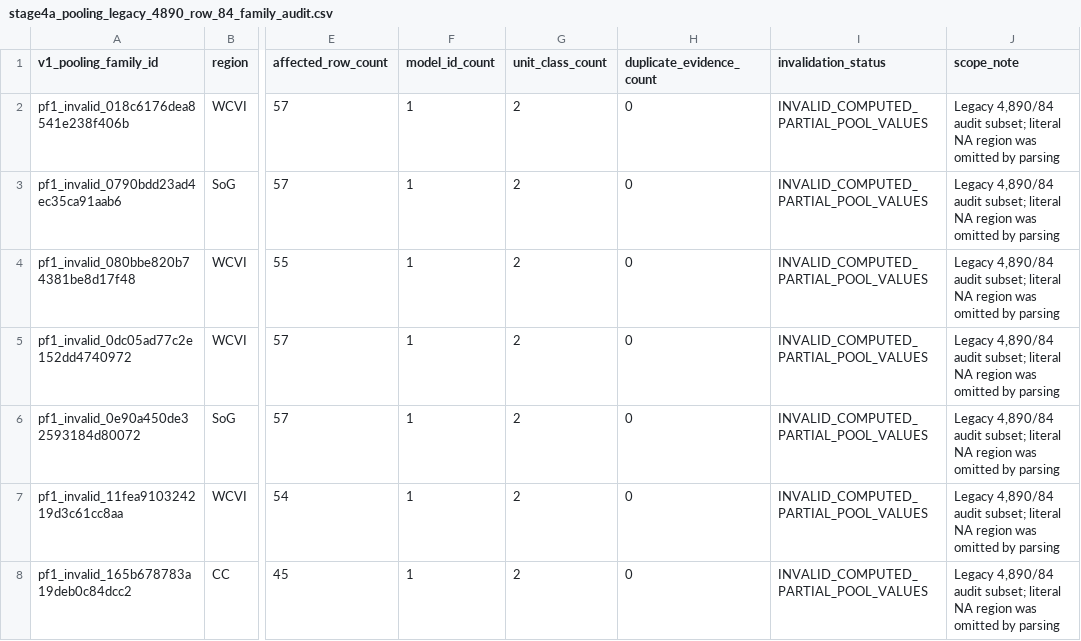
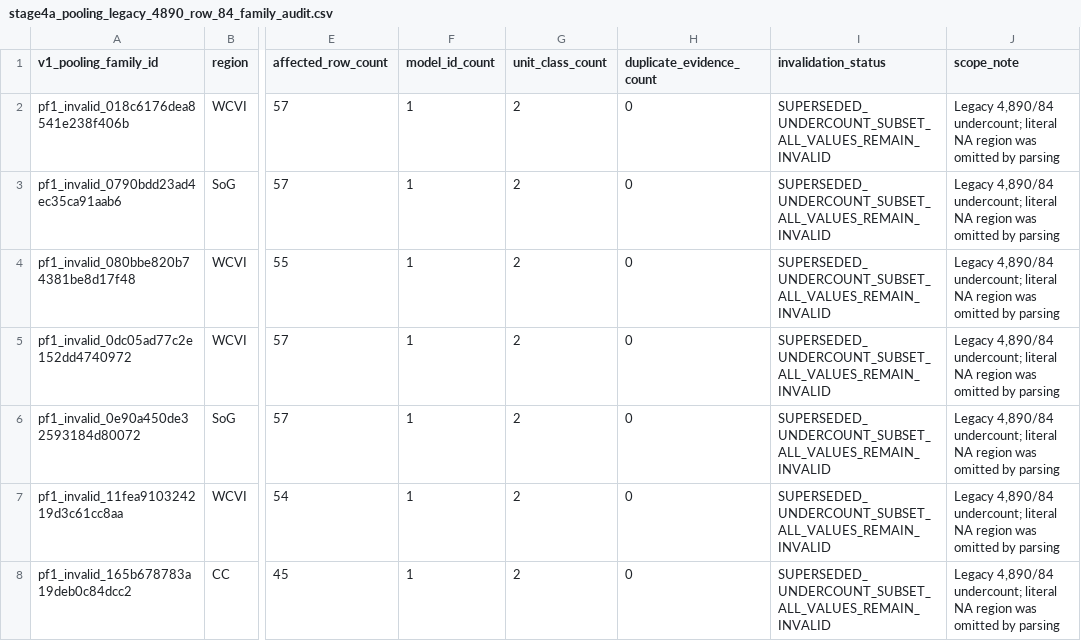
Before and after one commit to JTDingwall/herring-x-ebird-version-2, a CSV file: metadata/stage4a_pooling_legacy_4890_row_84_family_audit.csv, drawn as a sheet; only a part is shown, gaps mark what is left out; the diff covers the shown part only; the diff names each change by its address in the sheet, - before the commit and + after, or states it on an @@ line.

Commit message:
Accept complete Stage 4A pooling scope and freeze reader

```diff
--- a/metadata/stage4a_pooling_legacy_4890_row_84_family_audit.csv
+++ b/metadata/stage4a_pooling_legacy_4890_row_84_family_audit.csv
-I2:I8 (invalidation_status): INVALID_COMPUTED_PARTIAL_POOL_VALUES
+I2:I8 (invalidation_status): SUPERSEDED_UNDERCOUNT_SUBSET_ALL_VALUES_REMAIN_INVALID
-J2:J8 (scope_note): Legacy 4,890/84 audit subset; literal NA…
+J2:J8 (scope_note): Legacy 4,890/84 undercount; literal NA…
```
Also changed, not shown: 154 edited cells elsewhere in this file, metadata/post_stage4a_review_issue_crosswalk.csv, metadata/stage4a_pooling_row_disposition_v2.csv, 13 other files.
